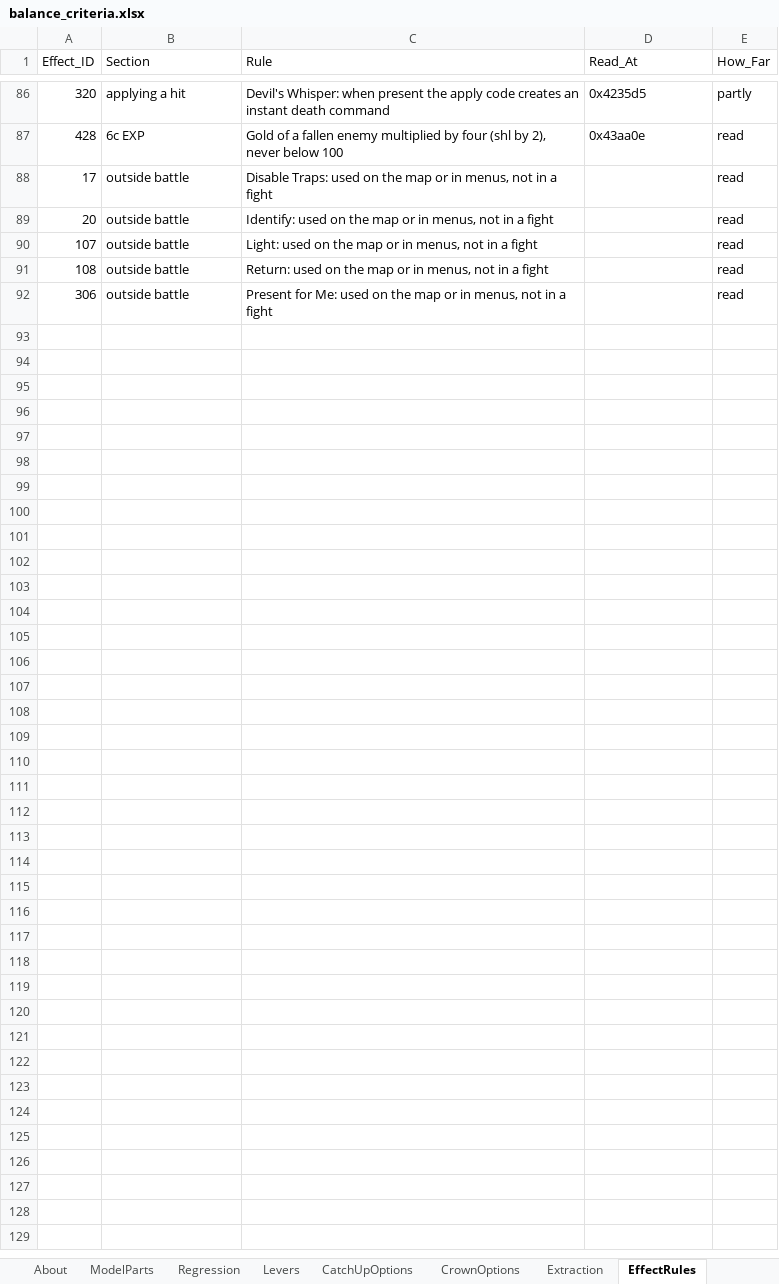
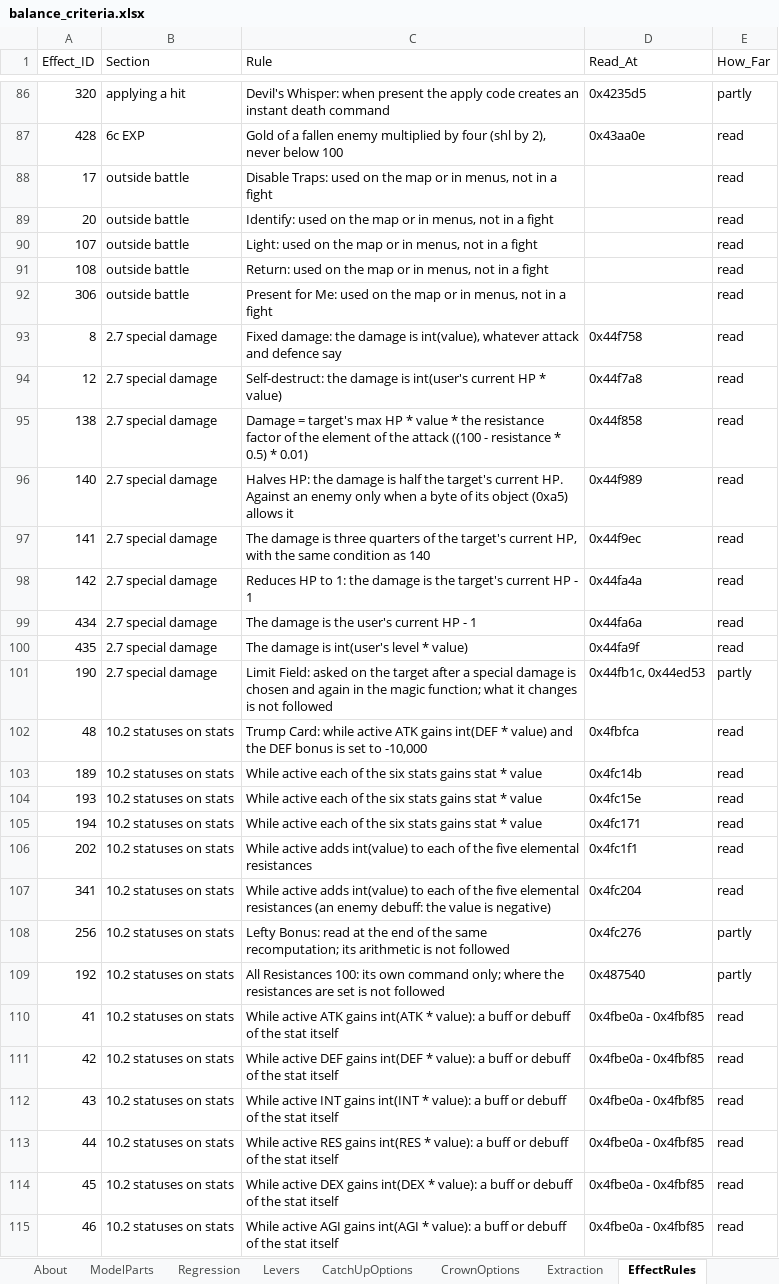
Before and after one commit to Asaad-E/DungeonTravelers_2_2_qol_balance_mod, an Excel workbook: mod_project/data_tables/balance_criteria.xlsx, sheet EffectRules, drawn as a sheet; only a part is shown, gaps mark what is left out; values as stored, in another font and other column widths than the file's, no borders; the diff covers the shown part only; the diff names each change by its address in the sheet, - before the commit and + after, or states it on an @@ line.

Commit message:
feat: rules of special damage and of the statuses that change stats

```diff
--- a/mod_project/data_tables/balance_criteria.xlsx (sheet EffectRules)
+++ b/mod_project/data_tables/balance_criteria.xlsx (sheet EffectRules)
+row 93: 8 | 2.7 special damage | Fixed damage: the damage is int(value), whatever attack and defence say | 0x44f758 | read
+row 94: 12 | 2.7 special damage | Self-destruct: the damage is int(user's current HP * value) | 0x44f7a8 | read
+row 95: 138 | 2.7 special damage | Damage = target's max HP * value * the resistance factor of the element of the attack ((100 - resistance * 0.5) * 0.01) | 0x44f858 | read
+row 96: 140 | 2.7 special damage | Halves HP: the damage is half the target's current HP. Against an enemy only when a byte of its object (0xa5) allows it | 0x44f989 | read
+row 97: 141 | 2.7 special damage | The damage is three quarters of the target's current HP, with the same condition as 140 | 0x44f9ec | read
+row 98: 142 | 2.7 special damage | Reduces HP to 1: the damage is the target's current HP - 1 | 0x44fa4a | read
+row 99: 434 | 2.7 special damage | The damage is the user's current HP - 1 | 0x44fa6a | read
+row 100: 435 | 2.7 special damage | The damage is int(user's level * value) | 0x44fa9f | read
+row 101: 190 | 2.7 special damage | Limit Field: asked on the target after a special damage is chosen and again in the magic function; what it changes is not followed | 0x44fb1c, 0x44ed53 | partly
+row 102: 48 | 10.2 statuses on stats | Trump Card: while active ATK gains int(DEF * value) and the DEF bonus is set to -10,000 | 0x4fbfca | read
+row 103: 189 | 10.2 statuses on stats | While active each of the six stats gains stat * value | 0x4fc14b | read
+row 104: 193 | 10.2 statuses on stats | While active each of the six stats gains stat * value | 0x4fc15e | read
+row 105: 194 | 10.2 statuses on stats | While active each of the six stats gains stat * value | 0x4fc171 | read
+row 106: 202 | 10.2 statuses on stats | While active adds int(value) to each of the five elemental resistances | 0x4fc1f1 | read
+row 107: 341 | 10.2 statuses on stats | While active adds int(value) to each of the five elemental resistances (an enemy debuff: the value is negative) | 0x4fc204 | read
+row 108: 256 | 10.2 statuses on stats | Lefty Bonus: read at the end of the same recomputation; its arithmetic is not followed | 0x4fc276 | partly
+row 109: 192 | 10.2 statuses on stats | All Resistances 100: its own command only; where the resistances are set is not followed | 0x487540 | partly
+row 110: 41 | 10.2 statuses on stats | While active ATK gains int(ATK * value): a buff or debuff of the stat itself | 0x4fbe0a - 0x4fbf85 | read
+row 111: 42 | 10.2 statuses on stats | While active DEF gains int(DEF * value): a buff or debuff of the stat itself | 0x4fbe0a - 0x4fbf85 | read
+row 112: 43 | 10.2 statuses on stats | While active INT gains int(INT * value): a buff or debuff of the stat itself | 0x4fbe0a - 0x4fbf85 | read
+row 113: 44 | 10.2 statuses on stats | While active RES gains int(RES * value): a buff or debuff of the stat itself | 0x4fbe0a - 0x4fbf85 | read
+row 114: 45 | 10.2 statuses on stats | While active DEX gains int(DEX * value): a buff or debuff of the stat itself | 0x4fbe0a - 0x4fbf85 | read
+row 115: 46 | 10.2 statuses on stats | While active AGI gains int(AGI * value): a buff or debuff of the stat itself | 0x4fbe0a - 0x4fbf85 | read
```
Also changed, not shown: 24 edited cells elsewhere in this sheet, sheet EffectCoverage, 2 other files.
